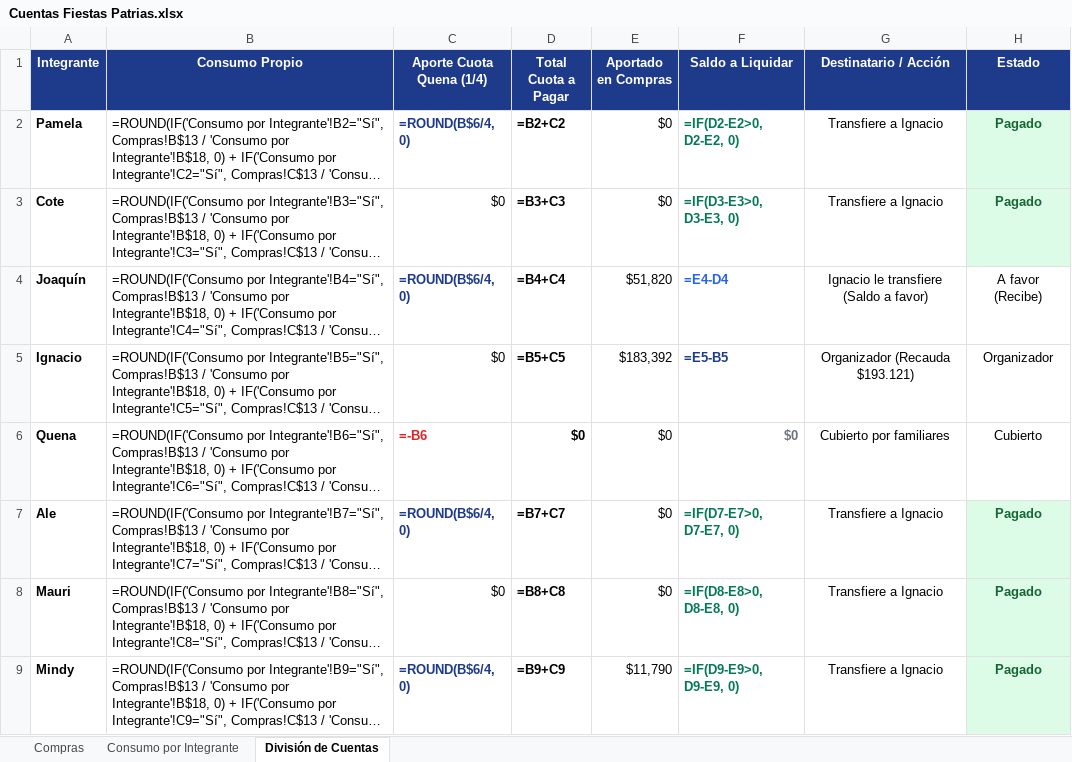
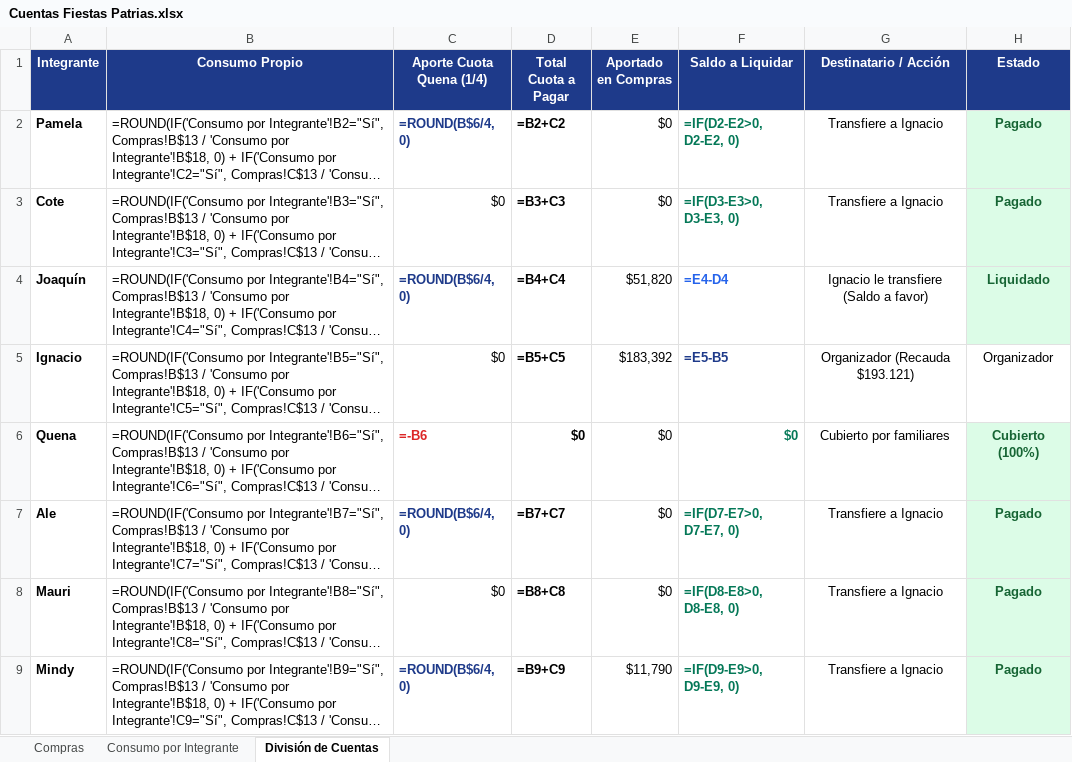
Before and after one commit to Iamv96/division-fiestas-patrias, an Excel workbook: Cuentas Fiestas Patrias.xlsx, sheet División de Cuentas, drawn as a sheet; only a part is shown; long unchanged cells end in …; values as stored, in another font and other column widths than the file's, no borders; formulas without a stored value are shown as written; the diff names each change by its address in the sheet, - before the commit and + after, or states it on an @@ line.

Commit message:
feat: registrar liquidacion de Joaquin y cuota 100% cubierta de Quena

```diff
--- a/Cuentas Fiestas Patrias.xlsx (sheet División de Cuentas)
+++ b/Cuentas Fiestas Patrias.xlsx (sheet División de Cuentas)
-H4 (Estado): A favor (Recibe)
+H4 (Estado): Liquidado
@@ H4 fill: none → #DCFCE7, bold: off → on, text colour: black → #166534 @@
-F6 text colour: #6B7280
+F6 text colour: #047857
-H6 (Estado): Cubierto
+H6 (Estado): Cubierto (100%)
@@ H6 fill: none → #DCFCE7, bold: off → on, text colour: black → #166534 @@
```
Also changed, not shown: 2 other files.
